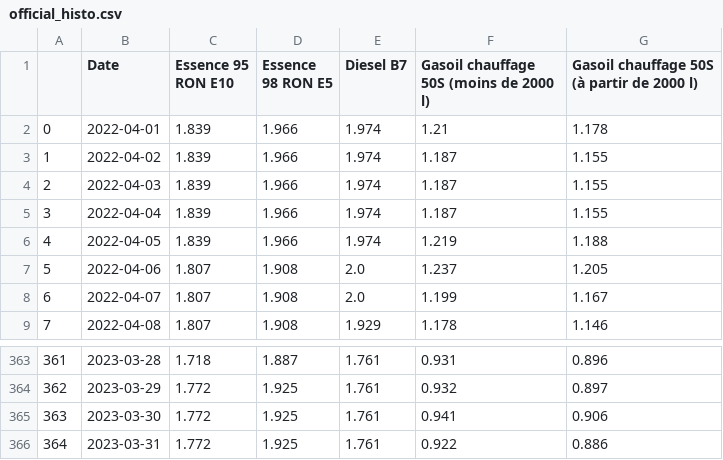
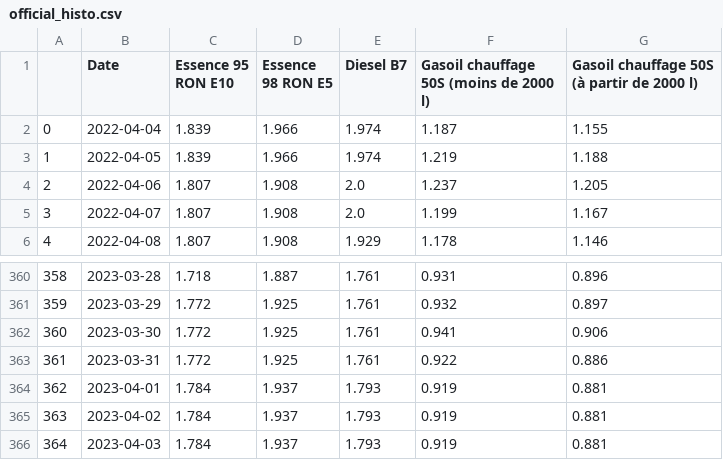
Before and after one commit to amcaw/carburants, a CSV file: official_histo.csv, drawn as a sheet; only a part is shown, gaps mark what is left out; removed rows and columns are numbered as before the commit, all else as after; the diff names each change by its address in the sheet, - before the commit and + after, or states it on an @@ line.

```diff
--- a/official_histo.csv
+++ b/official_histo.csv
-row 2: 0 | 2022-04-01 | 1.839 | 1.966 | 1.974 | 1.21 | 1.178
-row 3: 1 | 2022-04-02 | 1.839 | 1.966 | 1.974 | 1.187 | 1.155
-row 4: 2 | 2022-04-03 | 1.839 | 1.966 | 1.974 | 1.187 | 1.155
@@ column A renumbered between rows 2 and 363 @@
+row 364: 362 | 2023-04-01 | 1.784 | 1.937 | 1.793 | 0.919 | 0.881
+row 365: 363 | 2023-04-02 | 1.784 | 1.937 | 1.793 | 0.919 | 0.881
+row 366: 364 | 2023-04-03 | 1.784 | 1.937 | 1.793 | 0.919 | 0.881
```
Also changed, not shown: 1 other file.
